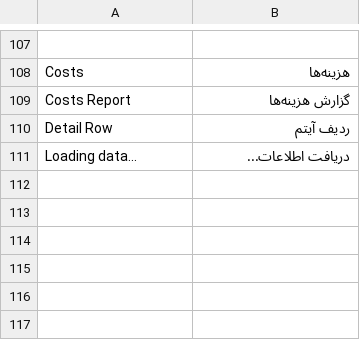
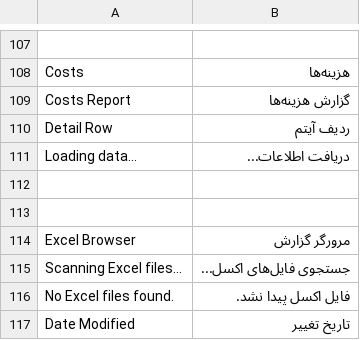
Before and after one commit to netmanir/vehicle_import, a CSV file: vehicle_import/translations/fa.csv, drawn as a sheet; only a part is shown, gaps mark what is left out; the diff names each change by its address in the sheet, - before the commit and + after, or states it on an @@ line.

Commit message:
feat(excel-browser): implement dynamic Excel Browser with reusable UI helpers
- browse Excel files from a dedicated folder
- render worksheets as Frappe DataTables
- add reusable loading, tab refresh and row click helpers
- integrate page with Vehicle Import workspace and sidebar
- preserve native Frappe layout and responsive behavior

```diff
--- a/vehicle_import/translations/fa.csv
+++ b/vehicle_import/translations/fa.csv
+row 112: (empty)
+row 113: (empty)
+row 114: Excel Browser | مرورگر گزارش
+row 115: Scanning Excel files... | جستجوی فایل‌های اکسل...
+row 116: No Excel files found. | فایل اکسل پیدا نشد.
+row 117: Date Modified | تاریخ تغییر
```
Also changed, not shown: 8 other files.
